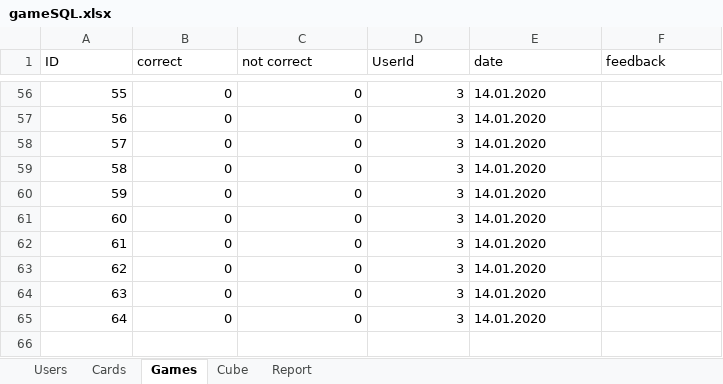
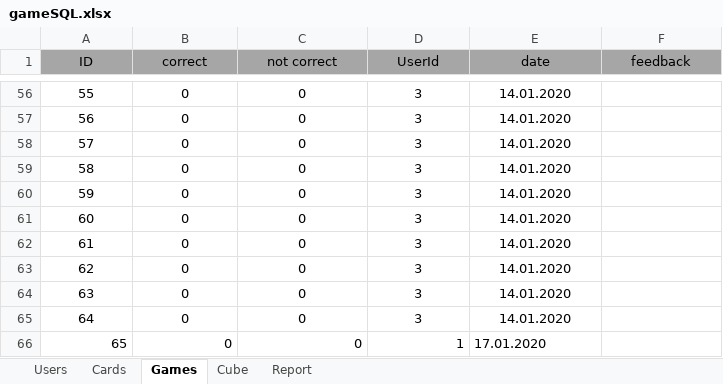
Before and after one commit to evghega/Collind, an Excel workbook: gameSQL.xlsx, sheet Games, drawn as a sheet; only a part is shown, gaps mark what is left out; values as stored, in another font and other column widths than the file's, no borders; the diff covers the shown part only; the diff names each change by its address in the sheet, - before the commit and + after, or states it on an @@ line.

```diff
--- a/gameSQL.xlsx (sheet Games)
+++ b/gameSQL.xlsx (sheet Games)
@@ A1:F1 alignment: left → center, fill: none → #A6A6A6 @@
-A56:D65 alignment: right
+A56:D65 alignment: center
-E56:E65 alignment: left
+E56:E65 alignment: center
+row 66: 65 | 0 | 0 | 1 | 17.01.2020
```
Also changed, not shown: 37 edited cells and cell formats elsewhere in this sheet, sheet Users, sheet Cards, sheet Report, sheet Cube, 3 other files.
